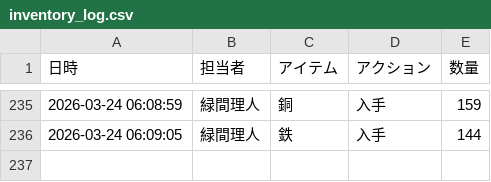
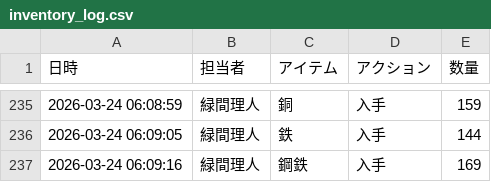
Before and after one commit to Lichtmido/midorima_material_inventory_management, a CSV file: inventory_log.csv, drawn as a sheet; only a part is shown, gaps mark what is left out.

Commit message:
Inventory Update: 2026-03-24 06:09:16

```diff
--- a/inventory_log.csv
+++ b/inventory_log.csv
@@ -236 +236,2 @@
 2026-03-24 06:09:05,緑間理人,鉄,入手,144
+2026-03-24 06:09:16,緑間理人,鋼鉄,入手,169
```
